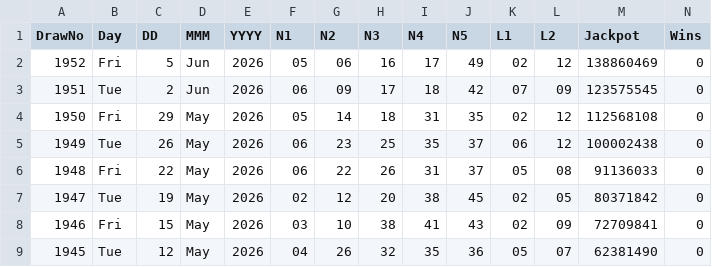
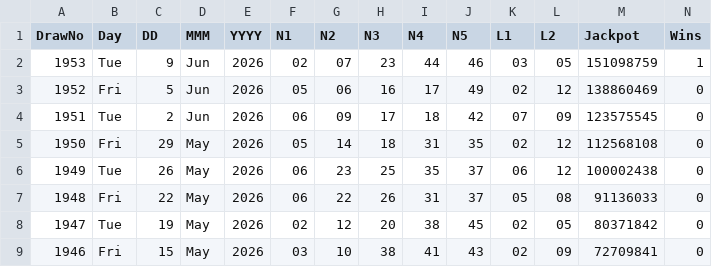
Before and after one commit to CostaCory/uk-lottery-dashboard, a CSV file: data/euromillions.csv, drawn as a sheet; only a part is shown; the shorter side is filled out with more unchanged rows.

Commit message:
Auto-update EuroMillions CSV

```diff
--- a/data/euromillions.csv
+++ b/data/euromillions.csv
@@ -1,2 +1,3 @@
 DrawNo,Day,DD,MMM,YYYY,N1,N2,N3,N4,N5,L1,L2,Jackpot,Wins
+1953,Tue,9,Jun,2026,02,07,23,44,46,03,05,151098759,1
 1952,Fri,5,Jun,2026,05,06,16,17,49,02,12,138860469,0
```
